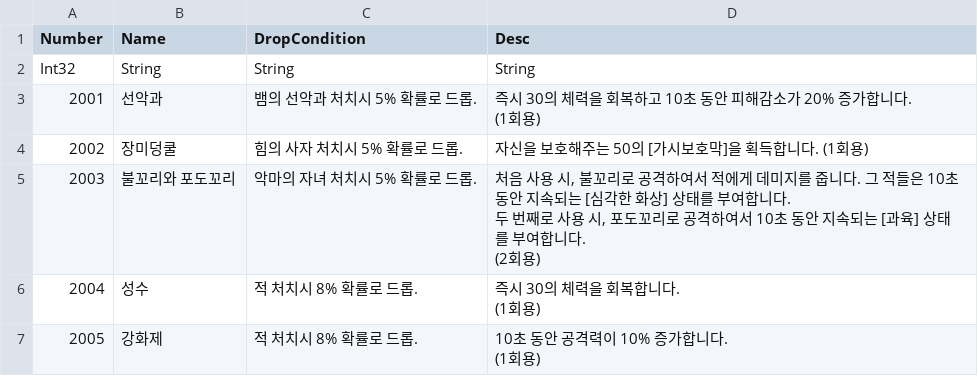
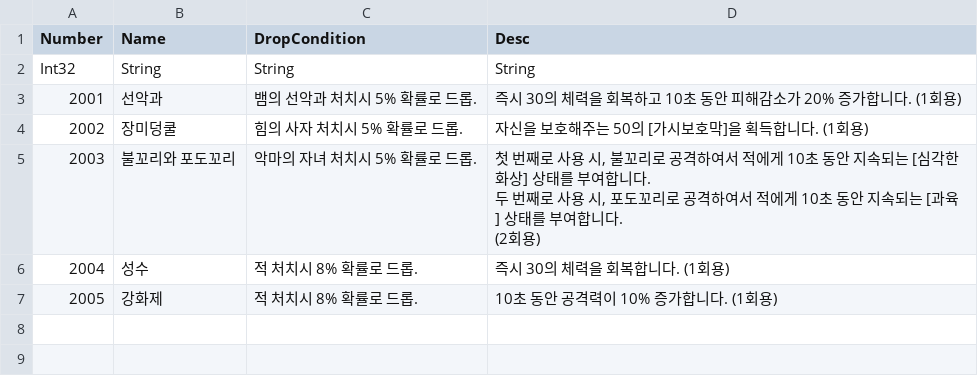
Before and after one commit to wata548/2026_summer_game_jam, a CSV file: Assets/Resources/Data/ItemTable.csv, drawn as a sheet.

```diff
--- a/Assets/Resources/Data/ItemTable.csv
+++ b/Assets/Resources/Data/ItemTable.csv
@@ -2,16 +2,10 @@
 "Int32","String","String","String"
-"2001","선악과","뱀의 선악과 처치시 5% 확률로 드롭.","즉시 30의 체력을 회복하고 10초 동안 피해감소가 20% 증가합니다.
-
-(1회용)"
+"2001","선악과","뱀의 선악과 처치시 5% 확률로 드롭.","즉시 30의 체력을 회복하고 10초 동안 피해감소가 20% 증가합니다. (1회용)"
 "2002","장미덩쿨","힘의 사자 처치시 5% 확률로 드롭.","자신을 보호해주는 50의 [가시보호막]을 획득합니다. (1회용)"
-"2003","불꼬리와 포도꼬리","악마의 자녀 처치시 5% 확률로 드롭.","처음 사용 시, 불꼬리로 공격하여서 적에게 데미지를 줍니다. 그 적들은 10초 동안 지속되는 [심각한 화상] 상태를 부여합니다.
-
-두 번째로 사용 시, 포도꼬리로 공격하여서 10초 동안 지속되는 [과육] 상태를 부여합니다.
-
-(2회용)"
-"2004","성수","적 처치시 8% 확률로 드롭.","즉시 30의 체력을 회복합니다.
-
-(1회용)"
-"2005","강화제","적 처치시 8% 확률로 드롭.","10초 동안 공격력이 10% 증가합니다.
-
-(1회용)"
+"2003","불꼬리와 포도꼬리","악마의 자녀 처치시 5% 확률로 드롭.","첫 번째로 사용 시, 불꼬리로 공격하여서 적에게 10초 동안 지속되는 [심각한 화상] 상태를 부여합니다.
+
+두 번째로 사용 시, 포도꼬리로 공격하여서 적에게 10초 동안 지속되는 [과육] 상태를 부여합니다.
+
+(2회용)"
+"2004","성수","적 처치시 8% 확률로 드롭.","즉시 30의 체력을 회복합니다. (1회용)"
+"2005","강화제","적 처치시 8% 확률로 드롭.","10초 동안 공격력이 10% 증가합니다. (1회용)"
```
Also changed, not shown: Assets/Resources/Data/CardTable.csv, 53 other files.
